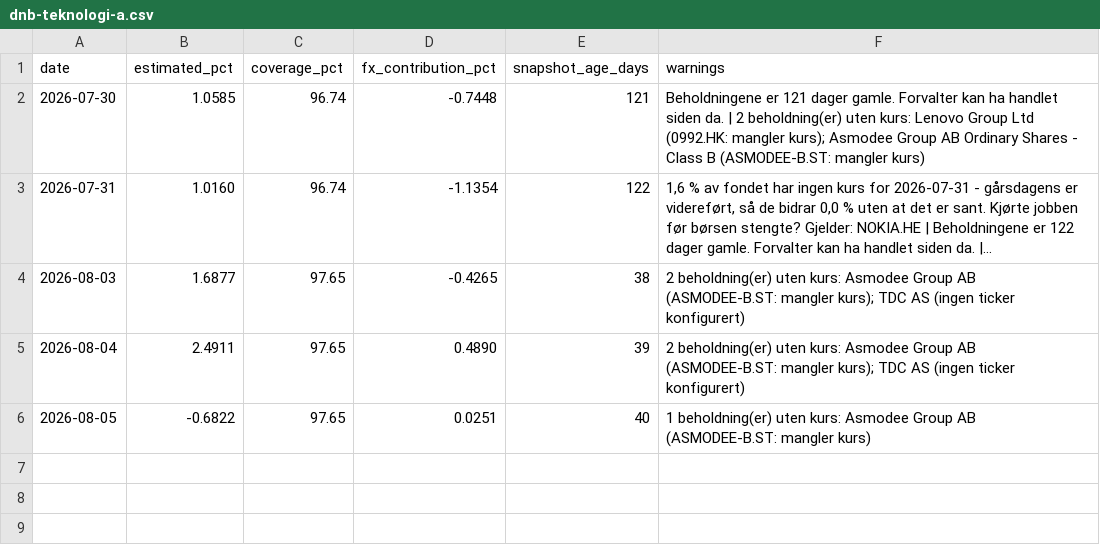
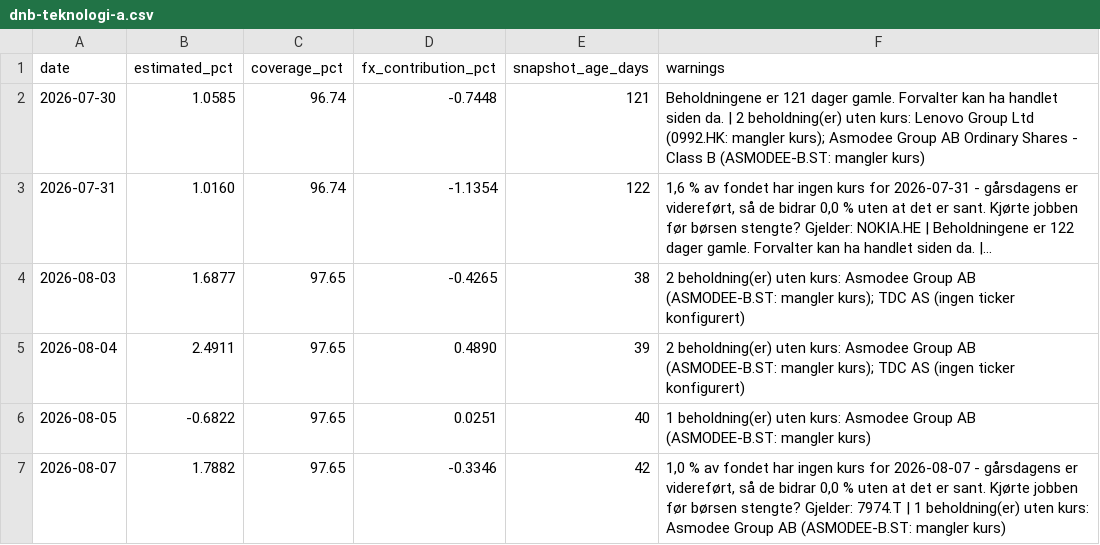
Before and after one commit to Henrikannex/Fund-tracker, a CSV file: data/estimates/dnb-teknologi-a.csv, drawn as a sheet; long unchanged cells end in ….

```diff
--- a/data/estimates/dnb-teknologi-a.csv
+++ b/data/estimates/dnb-teknologi-a.csv
@@ -6 +6,2 @@ date,estimated_pct,coverage_pct,fx_contribution_pct,snapshot_age_days,warnings
 2026-08-05,-0.6822,97.65,0.0251,40,1 beholdning(er) uten kurs: Asmodee Group AB (ASMODEE-B.ST: mangler kurs)
+2026-08-07,1.7882,97.65,-0.3346,42,"1,0 % av fondet har ingen kurs for 2026-08-07 - gårsdagens er videreført, så de bidrar 0,0 % uten at det er sant. Kjørte jobben før børsen stengte? Gjelder: 7974.T | 1 beholdning(er) uten kurs: Asmodee Group AB (ASMODEE-B.ST: mangler kurs)"
```
Also changed, not shown: 1 other file.
